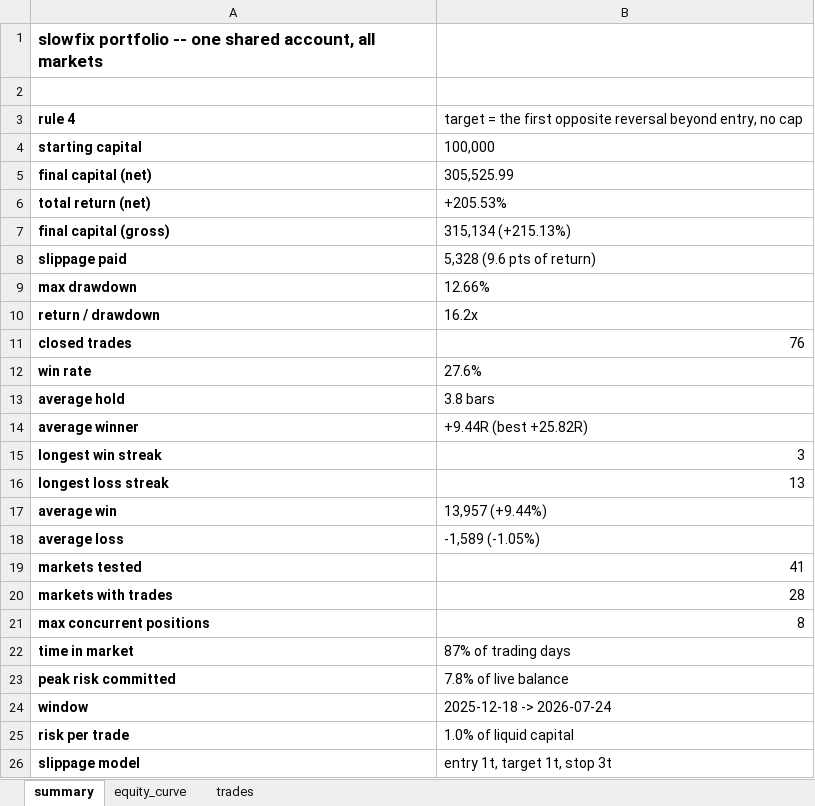
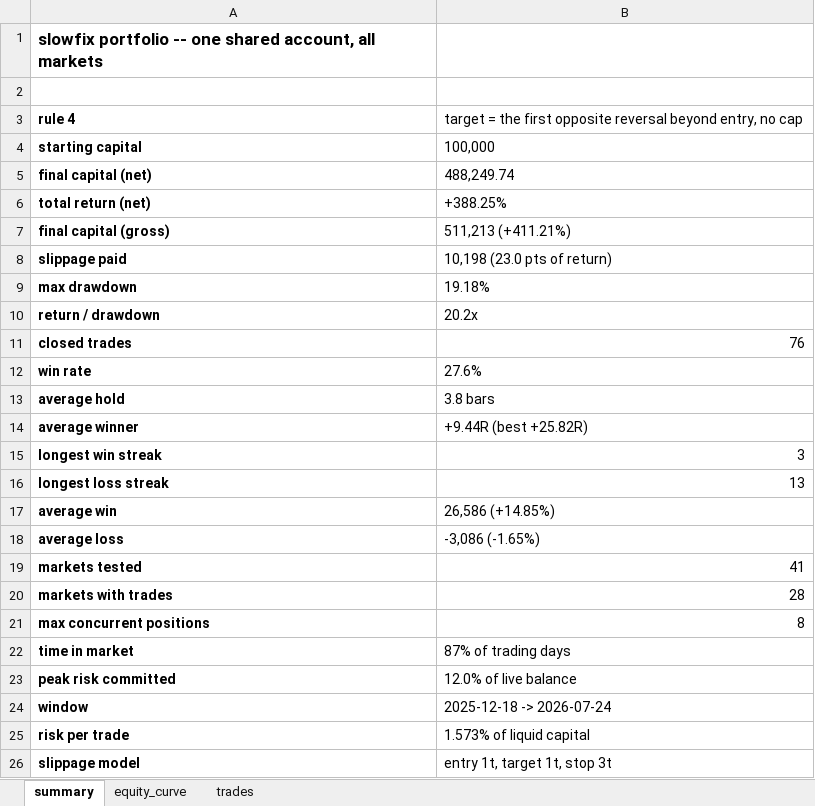
Before and after one commit to Rietveld800/strategy_tester, an Excel workbook: output/slowfix_portfolio_daily.xlsx, sheet summary, drawn as a sheet; values as stored, in another font and other column widths than the file's, no borders; the diff names each change by its address in the sheet, - before the commit and + after, or states it on an @@ line.

```diff
--- a/output/slowfix_portfolio_daily.xlsx (sheet summary)
+++ b/output/slowfix_portfolio_daily.xlsx (sheet summary)
-B5: 305,525.99
+B5: 488,249.74
-B6: +205.53%
+B6: +388.25%
-B7: 315,134 (+215.13%)
+B7: 511,213 (+411.21%)
-B8: 5,328 (9.6 pts of return)
+B8: 10,198 (23.0 pts of return)
-B9: 12.66%
+B9: 19.18%
-B10: 16.2x
+B10: 20.2x
-B17: 13,957 (+9.44%)
+B17: 26,586 (+14.85%)
-B18: -1,589 (-1.05%)
+B18: -3,086 (-1.65%)
-B23: 7.8% of live balance
+B23: 12.0% of live balance
-B25: 1.0% of liquid capital
+B25: 1.573% of liquid capital
```
Also changed, not shown: sheet equity_curve, sheet trades, output/quickfix_all_markets_daily.xlsx, output/quickfix_portfolio_daily.xlsx, 18 other files.
